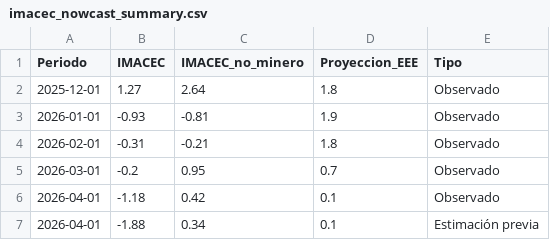
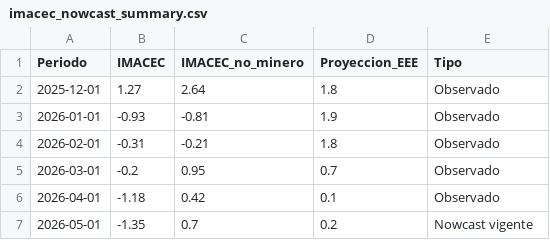
Before and after one commit to BUMBLI99/Economics, a CSV file: data/processed/imacec_nowcast_summary.csv, drawn as a sheet.

```diff
--- a/data/processed/imacec_nowcast_summary.csv
+++ b/data/processed/imacec_nowcast_summary.csv
@@ -6,2 +6,2 @@ Periodo,IMACEC,IMACEC_no_minero,Proyeccion_EEE,Tipo
 2026-04-01,-1.18,0.42,0.1,Observado
-2026-04-01,-1.88,0.34,0.1,Estimación previa
+2026-05-01,-1.35,0.7,0.2,Nowcast vigente
```
Also changed, not shown: data/processed/imacec_model_metrics.csv, data/processed/imacec_nowcast_history.csv, 10 other files.
